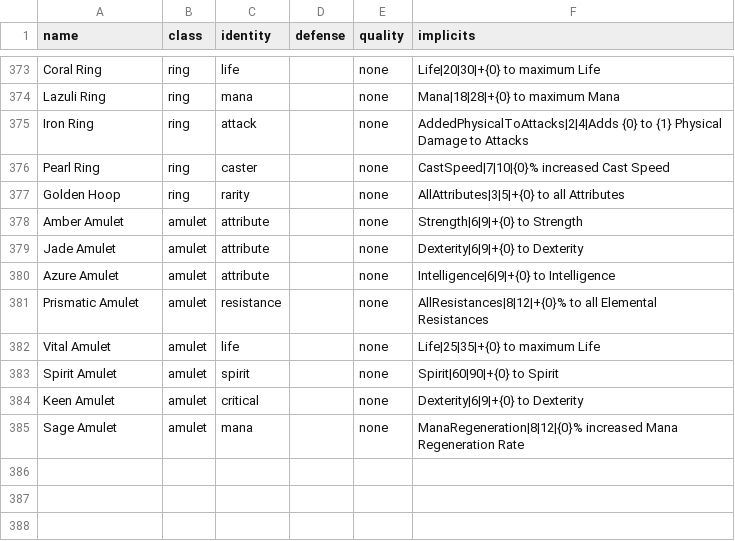
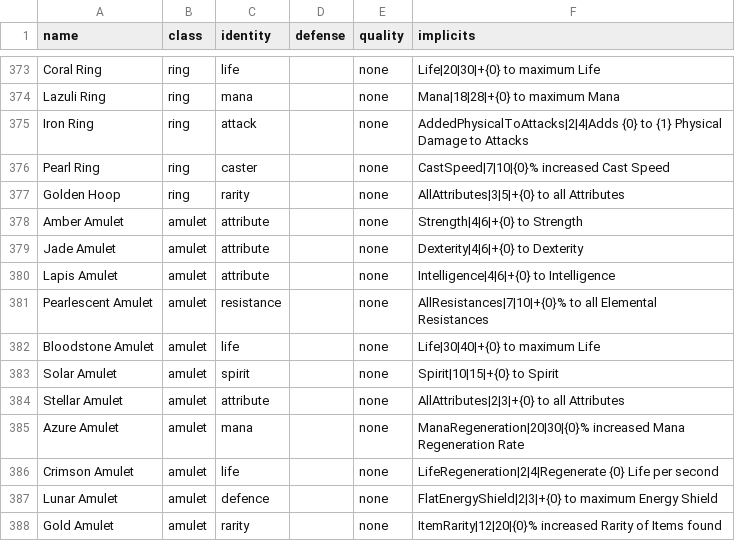
Before and after one commit to Crusher87/DevilutionX, a TSV file: mods/poe2/txtdata/poe2/base_meta.tsv, drawn as a sheet; only a part is shown, gaps mark what is left out.

```diff
--- a/mods/poe2/txtdata/poe2/base_meta.tsv
+++ b/mods/poe2/txtdata/poe2/base_meta.tsv
@@ -377,9 +377,12 @@ Pearl Ring	ring	caster		none	CastSpeed|7|10|{0}% increased Cast Speed
 Golden Hoop	ring	rarity		none	AllAttributes|3|5|+{0} to all Attributes
-Amber Amulet	amulet	attribute		none	Strength|6|9|+{0} to Strength
-Jade Amulet	amulet	attribute		none	Dexterity|6|9|+{0} to Dexterity
-Azure Amulet	amulet	attribute		none	Intelligence|6|9|+{0} to Intelligence
-Prismatic Amulet	amulet	resistance		none	AllResistances|8|12|+{0}% to all Elemental Resistances
-Vital Amulet	amulet	life		none	Life|25|35|+{0} to maximum Life
-Spirit Amulet	amulet	spirit		none	Spirit|60|90|+{0} to Spirit
-Keen Amulet	amulet	critical		none	Dexterity|6|9|+{0} to Dexterity
-Sage Amulet	amulet	mana		none	ManaRegeneration|8|12|{0}% increased Mana Regeneration Rate
+Amber Amulet	amulet	attribute		none	Strength|4|6|+{0} to Strength
+Jade Amulet	amulet	attribute		none	Dexterity|4|6|+{0} to Dexterity
+Lapis Amulet	amulet	attribute		none	Intelligence|4|6|+{0} to Intelligence
+Pearlescent Amulet	amulet	resistance		none	AllResistances|7|10|+{0}% to all Elemental Resistances
+Bloodstone Amulet	amulet	life		none	Life|30|40|+{0} to maximum Life
+Solar Amulet	amulet	spirit		none	Spirit|10|15|+{0} to Spirit
+Stellar Amulet	amulet	attribute		none	AllAttributes|2|3|+{0} to all Attributes
+Azure Amulet	amulet	mana		none	ManaRegeneration|20|30|{0}% increased Mana Regeneration Rate
+Crimson Amulet	amulet	life		none	LifeRegeneration|2|4|Regenerate {0} Life per second
+Lunar Amulet	amulet	defence		none	FlatEnergyShield|2|3|+{0} to maximum Energy Shield
+Gold Amulet	amulet	rarity		none	ItemRarity|12|20|{0}% increased Rarity of Items found
```
Also changed, not shown: mods/poe2/txtdata/items/itemdat.tsv, mods/poe2/txtdata/poe2/uniques.tsv, 7 other files.
